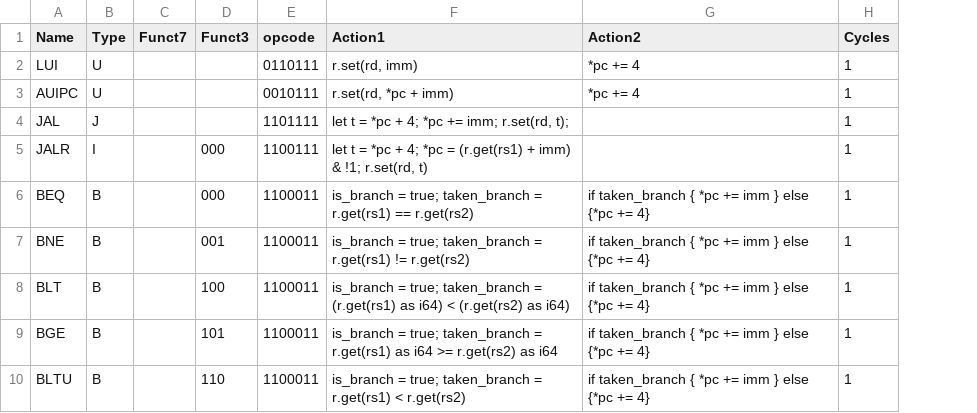
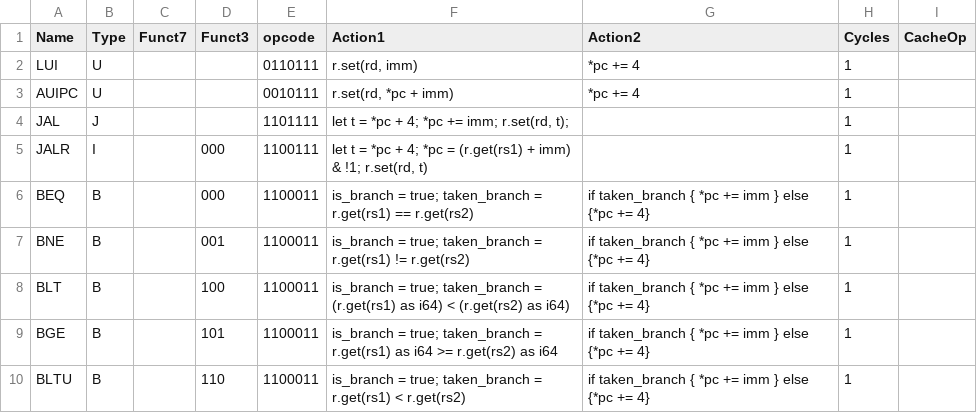
Before and after one commit to wongsingfo/riscv-sim, a CSV file: src/action.csv, drawn as a sheet; only a part is shown; the diff names each change by its address in the sheet, - before the commit and + after, or states it on an @@ line.

Commit message:
add cache model

```diff
--- a/src/action.csv
+++ b/src/action.csv
+column I (CacheOp), empty
```
Also changed, not shown: 4 other files.
